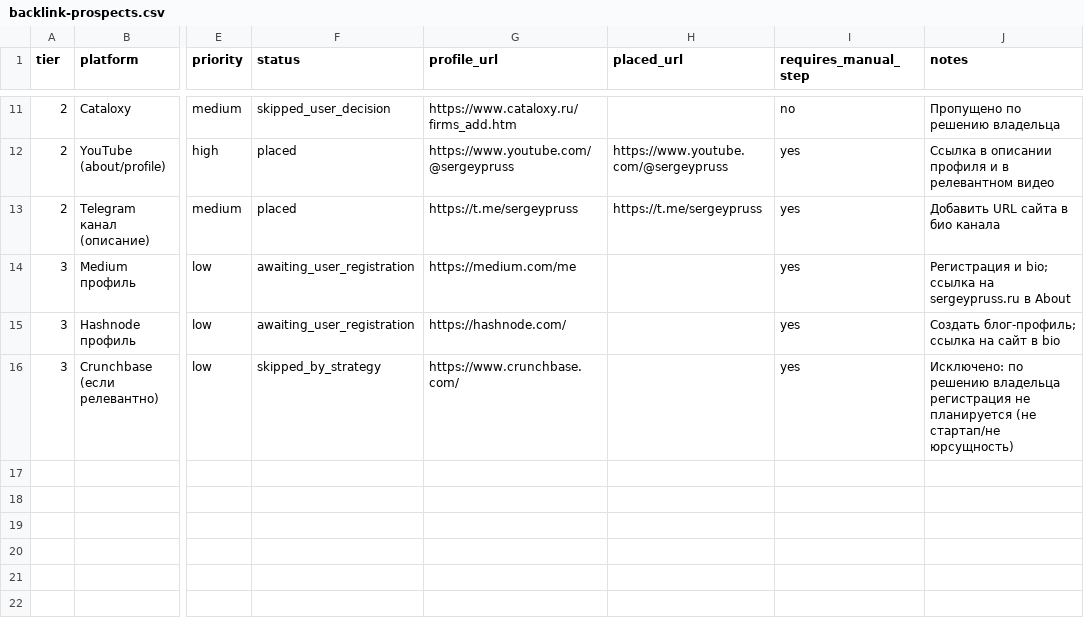
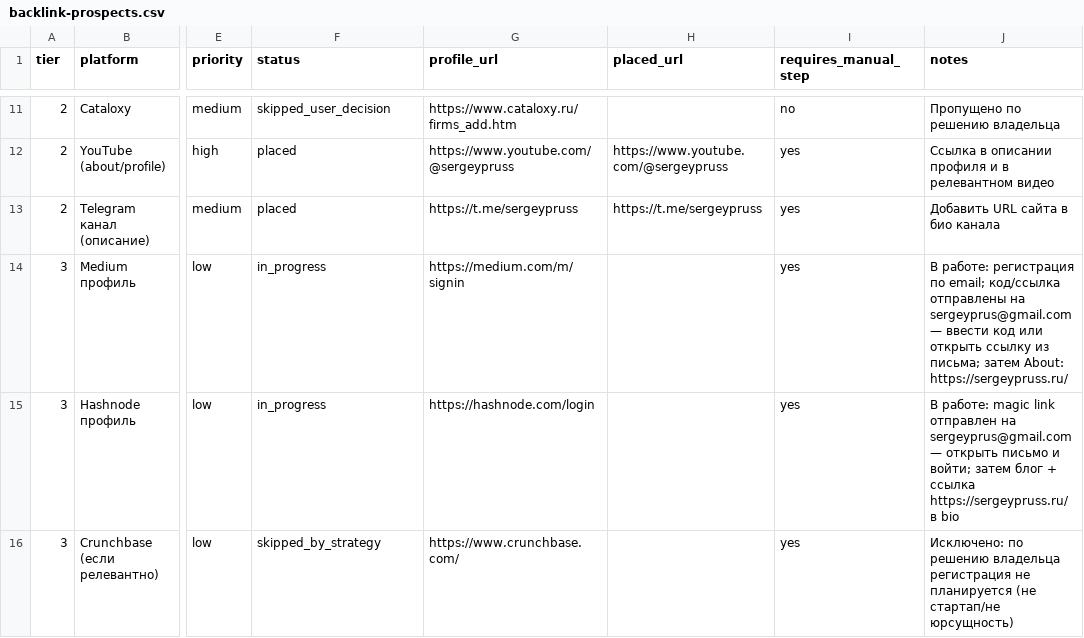
Before and after one commit to sergey-pruss/sergey-pruss.github.io, a CSV file: seo/backlink-prospects.csv, drawn as a sheet; only a part is shown, gaps mark what is left out; the diff names each change by its address in the sheet, - before the commit and + after, or states it on an @@ line.

```diff
--- a/seo/backlink-prospects.csv
+++ b/seo/backlink-prospects.csv
-F14:F15 (status): awaiting_user_registration
+F14:F15 (status): in_progress
-G14 (profile_url): https://medium.com/me
+G14 (profile_url): https://medium.com/m/signin
-J14 (notes): Регистрация и bio; ссылка на sergeypruss.ru в About
+J14 (notes): В работе: регистрация по email; код/ссылка отправлены на sergeyprus@gmail.com — ввести код или открыть ссылку из письма; затем About: https://sergeypruss.ru/
-G15 (profile_url): https://hashnode.com/
+G15 (profile_url): https://hashnode.com/login
-J15 (notes): Создать блог-профиль; ссылка на сайт в bio
+J15 (notes): В работе: magic link отправлен на sergeyprus@gmail.com — открыть письмо и войти; затем блог + ссылка https://sergeypruss.ru/ в bio
```
Also changed, not shown: seo/registry-log.csv.
